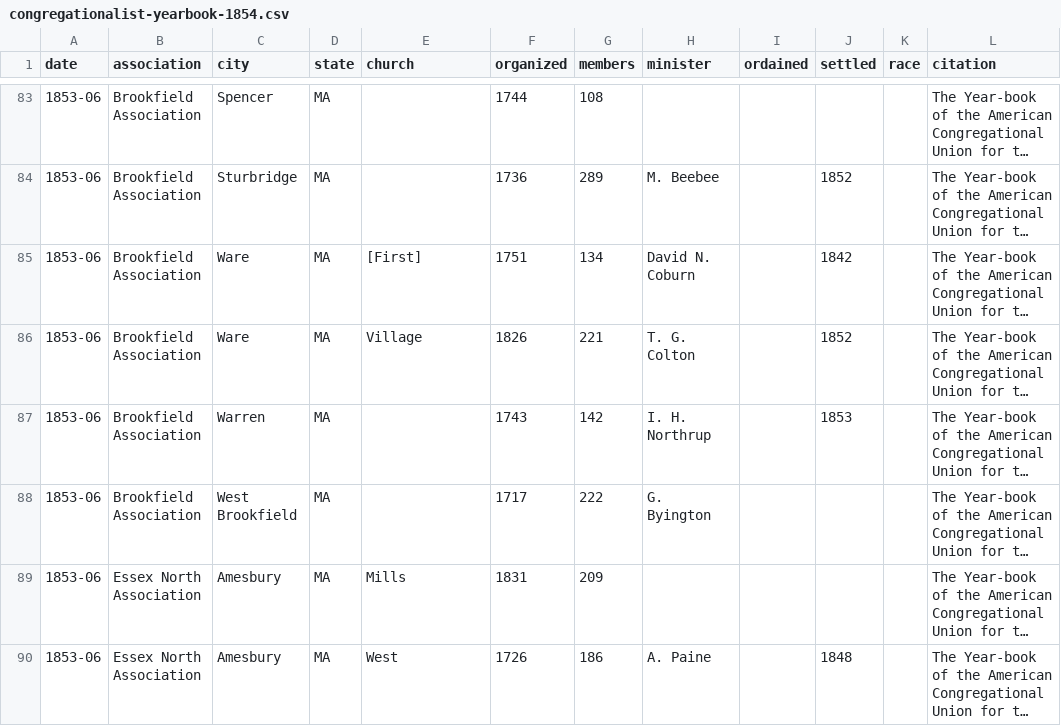
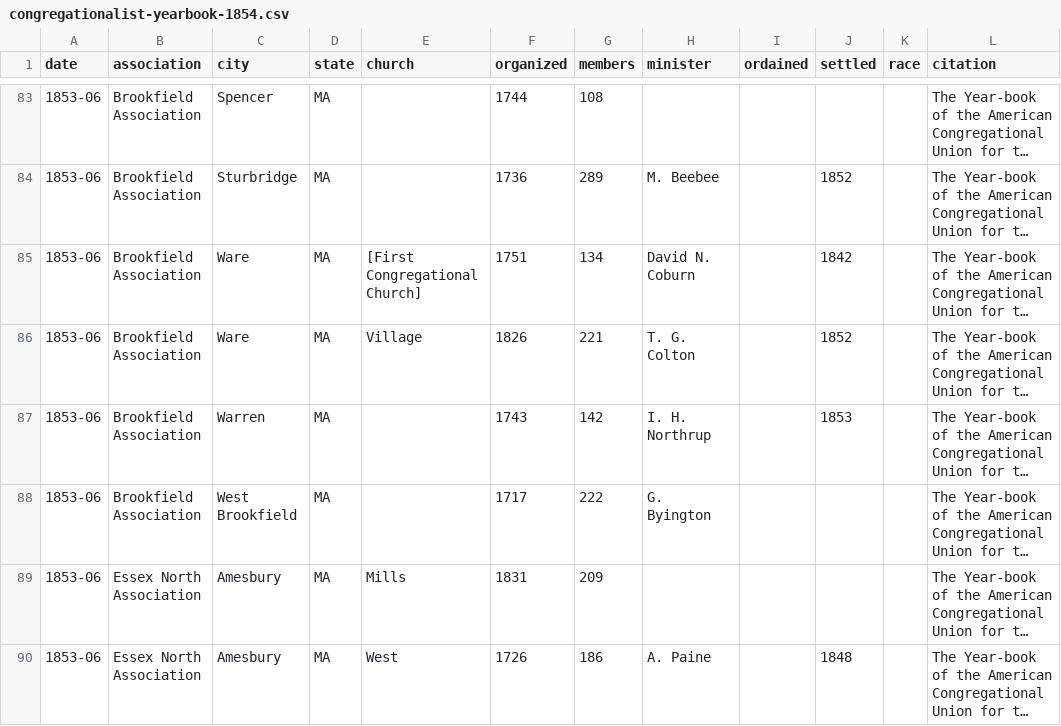
Before and after one commit to religious-ecologies/religious-statistics, a CSV file: data/congregationalist-yearbooks/congregationalist-yearbook-1854.csv, drawn as a sheet; only a part is shown, gaps mark what is left out; long unchanged cells end in …; the diff covers the shown part only; the diff names each change by its address in the sheet, - before the commit and + after, or states it on an @@ line.

Commit message:
Replace [First] with [First Congregational Church]

```diff
--- a/data/congregationalist-yearbooks/congregationalist-yearbook-1854.csv
+++ b/data/congregationalist-yearbooks/congregationalist-yearbook-1854.csv
-E85 (church): [First]
+E85 (church): [First Congregational Church]
```
Also changed, not shown: 18 edited cells elsewhere in this file.
